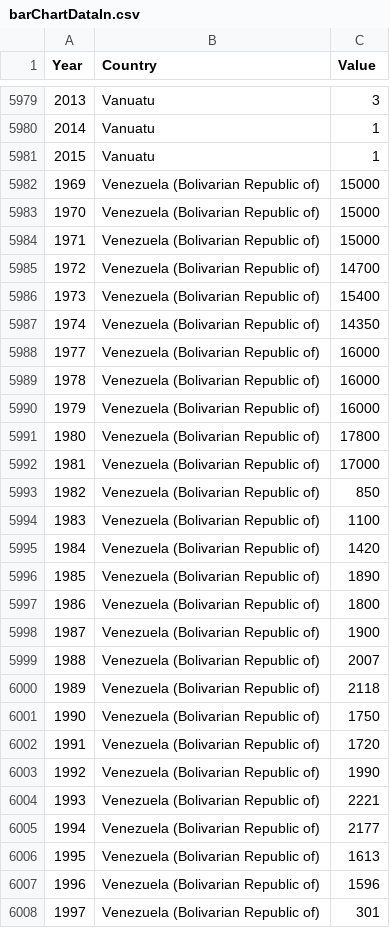
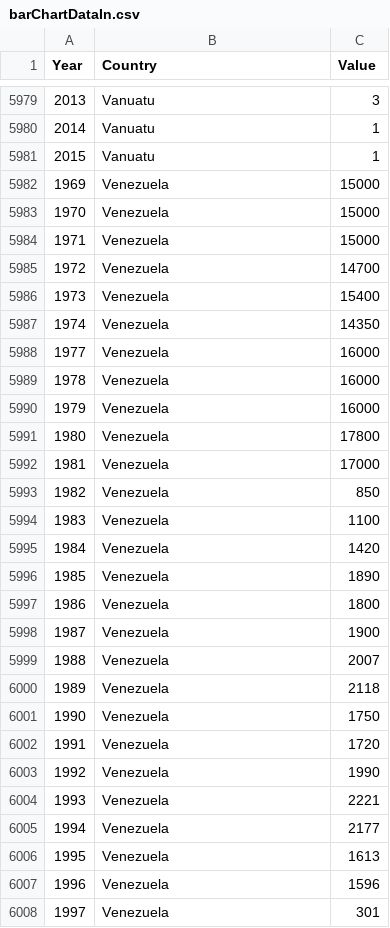
Before and after one commit to galaxyyzq/ivis-project, a CSV file: data/treatingRealData/barChartDataIn.csv, drawn as a sheet; only a part is shown, gaps mark what is left out; the diff covers the shown part only.

Commit message:
Fixing country names

```diff
--- a/data/treatingRealData/barChartDataIn.csv
+++ b/data/treatingRealData/barChartDataIn.csv
@@ -5981,28 +5981,28 @@ Year,Country,Value
 2015,Vanuatu,1
-1969,Venezuela (Bolivarian Republic of),15000
-1970,Venezuela (Bolivarian Republic of),15000
-1971,Venezuela (Bolivarian Republic of),15000
-1972,Venezuela (Bolivarian Republic of),14700
-1973,Venezuela (Bolivarian Republic of),15400
-1974,Venezuela (Bolivarian Republic of),14350
-1977,Venezuela (Bolivarian Republic of),16000
-1978,Venezuela (Bolivarian Republic of),16000
-1979,Venezuela (Bolivarian Republic of),16000
-1980,Venezuela (Bolivarian Republic of),17800
-1981,Venezuela (Bolivarian Republic of),17000
-1982,Venezuela (Bolivarian Republic of),850
-1983,Venezuela (Bolivarian Republic of),1100
-1984,Venezuela (Bolivarian Republic of),1420
-1985,Venezuela (Bolivarian Republic of),1890
-1986,Venezuela (Bolivarian Republic of),1800
-1987,Venezuela (Bolivarian Republic of),1900
-1988,Venezuela (Bolivarian Republic of),2007
-1989,Venezuela (Bolivarian Republic of),2118
-1990,Venezuela (Bolivarian Republic of),1750
-1991,Venezuela (Bolivarian Republic of),1720
-1992,Venezuela (Bolivarian Republic of),1990
-1993,Venezuela (Bolivarian Republic of),2221
-1994,Venezuela (Bolivarian Republic of),2177
-1995,Venezuela (Bolivarian Republic of),1613
-1996,Venezuela (Bolivarian Republic of),1596
-1997,Venezuela (Bolivarian Republic of),301
+1969,Venezuela,15000
+1970,Venezuela,15000
+1971,Venezuela,15000
+1972,Venezuela,14700
+1973,Venezuela,15400
+1974,Venezuela,14350
+1977,Venezuela,16000
+1978,Venezuela,16000
+1979,Venezuela,16000
+1980,Venezuela,17800
+1981,Venezuela,17000
+1982,Venezuela,850
+1983,Venezuela,1100
+1984,Venezuela,1420
+1985,Venezuela,1890
+1986,Venezuela,1800
+1987,Venezuela,1900
+1988,Venezuela,2007
+1989,Venezuela,2118
+1990,Venezuela,1750
+1991,Venezuela,1720
+1992,Venezuela,1990
+1993,Venezuela,2221
+1994,Venezuela,2177
+1995,Venezuela,1613
+1996,Venezuela,1596
+1997,Venezuela,301
```
Also changed, not shown: 166 edited cells elsewhere in this file, data/treatingRealData/barChartDataOut.csv, 4 other files.
